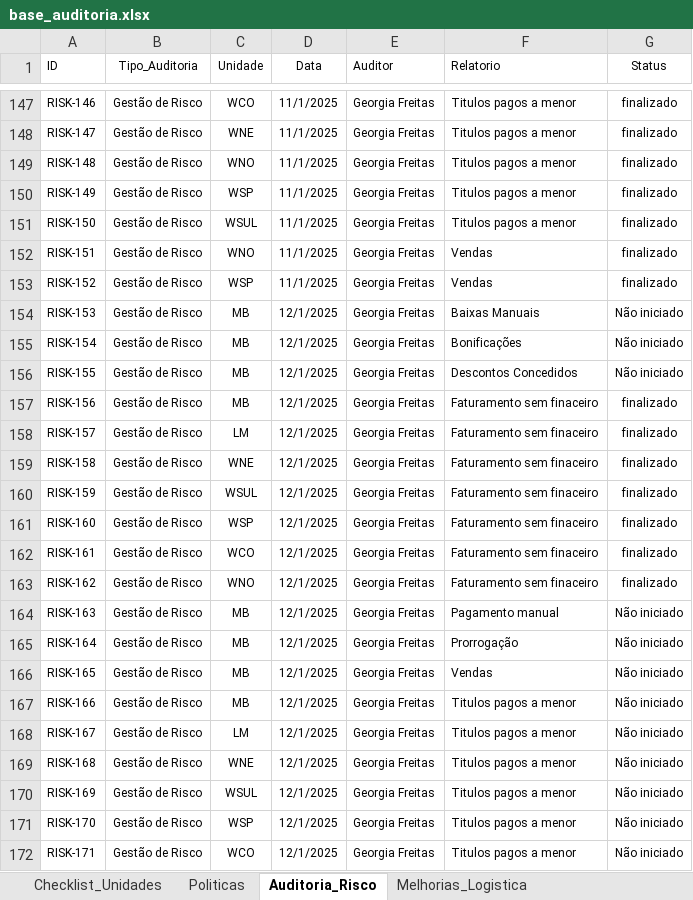
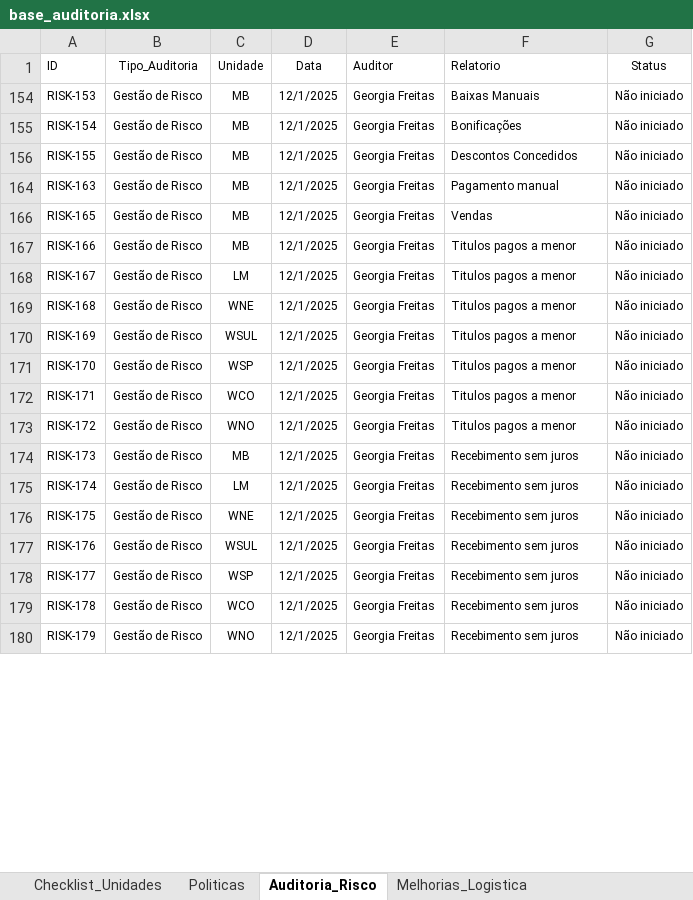
Before and after one commit to Georgiafreitas/dashboardauditorialm, an Excel workbook: base_auditoria.xlsx, sheet Auditoria_Risco, drawn as a sheet; only a part is shown, gaps mark what is left out; the shorter side is filled out with more unchanged rows; values as stored, in another font and other column widths than the file's, no borders; removed rows and columns are numbered as before the commit, all else as after; the diff covers the shown part only; the diff names each change by its address in the sheet, - before the commit and + after, or states it on an @@ line.

Commit message:
Add files via upload

```diff
--- a/base_auditoria.xlsx (sheet Auditoria_Risco)
+++ b/base_auditoria.xlsx (sheet Auditoria_Risco)
@@ row 147 hidden: RISK-146 | Gestão de Risco | WCO | 11/1/2025 | Georgia Freitas | Titulos pagos a menor | finalizado @@
@@ row 148 hidden: RISK-147 | Gestão de Risco | WNE | 11/1/2025 | Georgia Freitas | Titulos pagos a menor | finalizado @@
@@ row 149 hidden: RISK-148 | Gestão de Risco | WNO | 11/1/2025 | Georgia Freitas | Titulos pagos a menor | finalizado @@
@@ row 150 hidden: RISK-149 | Gestão de Risco | WSP | 11/1/2025 | Georgia Freitas | Titulos pagos a menor | finalizado @@
@@ row 151 hidden: RISK-150 | Gestão de Risco | WSUL | 11/1/2025 | Georgia Freitas | Titulos pagos a menor | finalizado @@
@@ row 152 hidden: RISK-151 | Gestão de Risco | WNO | 11/1/2025 | Georgia Freitas | Vendas | finalizado @@
@@ row 153 hidden: RISK-152 | Gestão de Risco | WSP | 11/1/2025 | Georgia Freitas | Vendas | finalizado @@
@@ row 157 hidden: RISK-156 | Gestão de Risco | MB | 12/1/2025 | Georgia Freitas | Faturamento sem finaceiro | finalizado @@
@@ row 158 hidden: RISK-157 | Gestão de Risco | LM | 12/1/2025 | Georgia Freitas | Faturamento sem finaceiro | finalizado @@
@@ row 159 hidden: RISK-158 | Gestão de Risco | WNE | 12/1/2025 | Georgia Freitas | Faturamento sem finaceiro | finalizado @@
@@ row 160 hidden: RISK-159 | Gestão de Risco | WSUL | 12/1/2025 | Georgia Freitas | Faturamento sem finaceiro | finalizado @@
@@ row 161 hidden: RISK-160 | Gestão de Risco | WSP | 12/1/2025 | Georgia Freitas | Faturamento sem finaceiro | finalizado @@
@@ row 162 hidden: RISK-161 | Gestão de Risco | WCO | 12/1/2025 | Georgia Freitas | Faturamento sem finaceiro | finalizado @@
@@ row 163 hidden: RISK-162 | Gestão de Risco | WNO | 12/1/2025 | Georgia Freitas | Faturamento sem finaceiro | finalizado @@
-row 165: RISK-164 | Gestão de Risco | MB | 12/1/2025 | Georgia Freitas | Prorrogação | Não iniciado
```
Also changed, not shown: 11 added rows, 6 removed rows, 145 hidden or unhidden rows and 161 edited cells elsewhere in this sheet, sheet Melhorias_Logistica, hidden cells.
